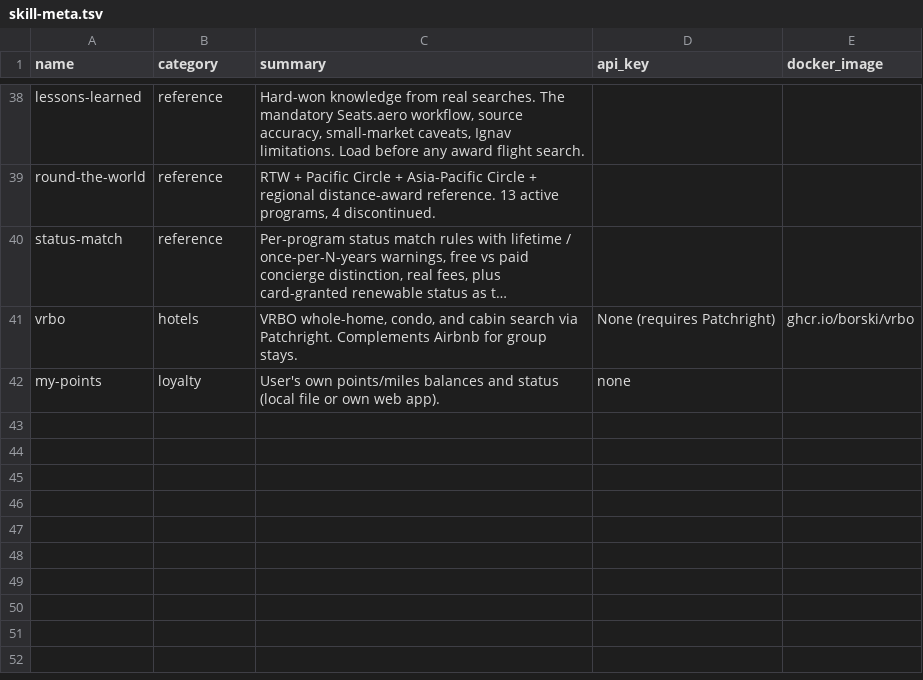
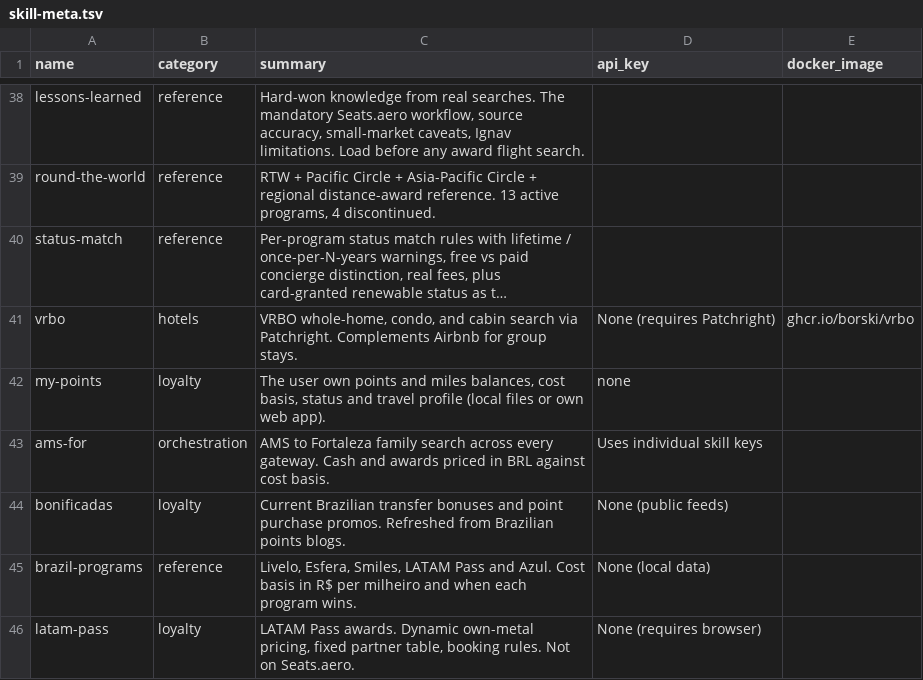
Before and after one commit to laioviana/travel-hacking-toolkit, a TSV file: scripts/skill-meta.tsv, drawn as a sheet; only a part is shown, gaps mark what is left out; long unchanged cells end in …; the diff names each change by its address in the sheet, - before the commit and + after, or states it on an @@ line.

```diff
--- a/scripts/skill-meta.tsv
+++ b/scripts/skill-meta.tsv
-C42 (summary): User's own points/miles balances and status (local file or own…
+C42 (summary): The user own points and miles balances, cost basis, status and travel profile (local files or own…
+row 43: ams-for | orchestration | AMS to Fortaleza family search across every gateway. Cash and awards priced in BRL against cost basis. | Uses individual skill keys
+row 44: bonificadas | loyalty | Current Brazilian transfer bonuses and point purchase promos. Refreshed from Brazilian points blogs. | None (public feeds)
+row 45: brazil-programs | reference | Livelo, Esfera, Smiles, LATAM Pass and Azul. Cost basis in R$ per milheiro and when each program wins. | None (local data)
+row 46: latam-pass | loyalty | LATAM Pass awards. Dynamic own-metal pricing, fixed partner table, booking rules. Not on Seats.aero. | None (requires browser)
```
Also changed, not shown: 13 other files.
